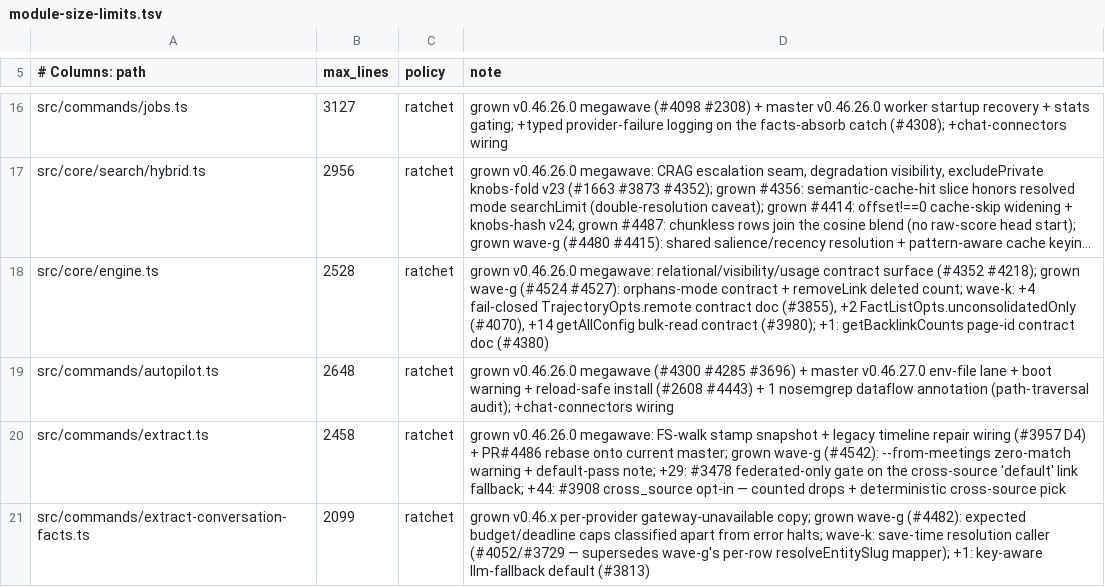
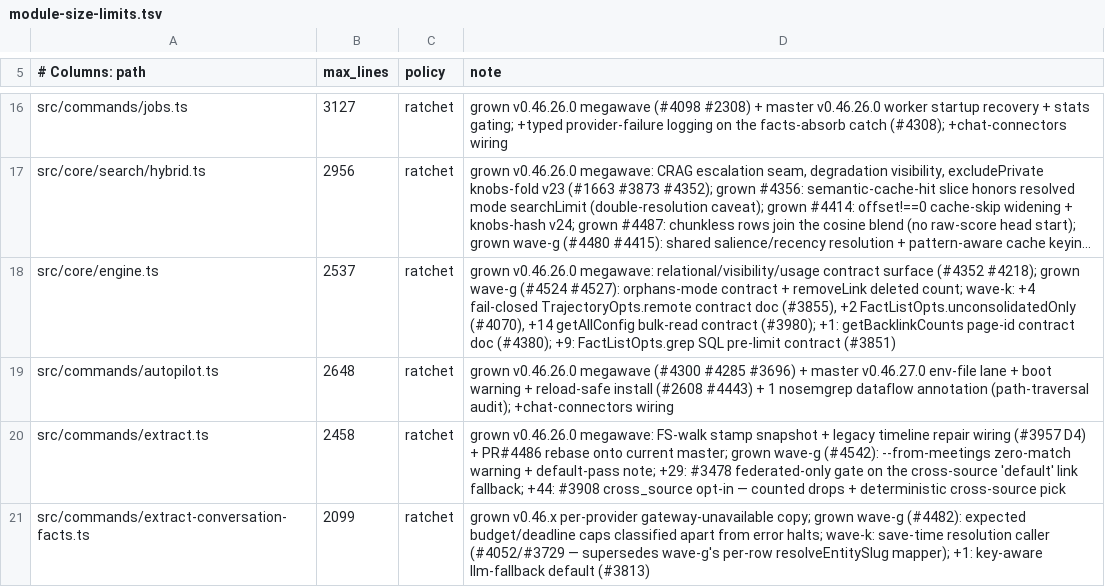
Before and after one commit to armandovargash/gbrain, a TSV file: scripts/module-size-limits.tsv, drawn as a sheet; only a part is shown, gaps mark what is left out; long unchanged cells end in …; the diff names each change by its address in the sheet, - before the commit and + after, or states it on an @@ line.

```diff
--- a/scripts/module-size-limits.tsv
+++ b/scripts/module-size-limits.tsv
-B18 (max_lines): 2528
+B18 (max_lines): 2537
-D18 (note): …contract doc (#4380)
+D18 (note): …contract doc (#4380); +9: FactListOpts.grep SQL pre-limit contract (#3851)
```
Also changed, not shown: 7 other files.
